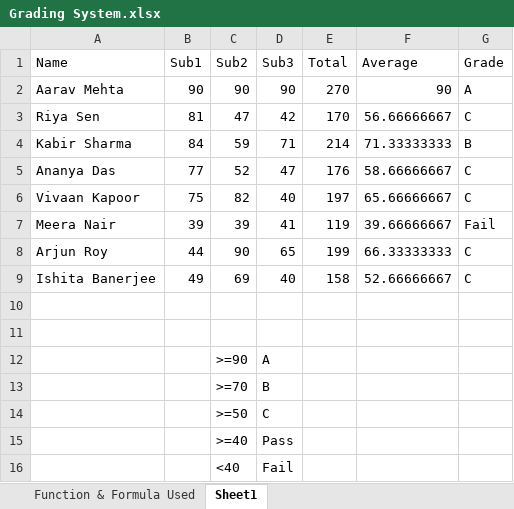
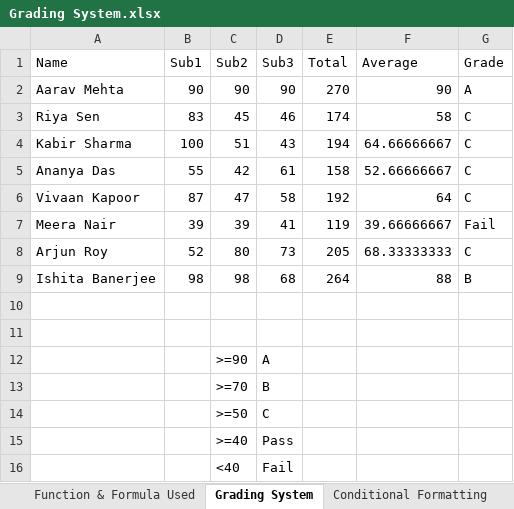
Before and after one commit to sayar2121/ANUDIP_BY_SAYAR_DPBA, an Excel workbook: EXCEL/Classwork/Grading System.xlsx, sheet Grading System, drawn as a sheet; values as stored, in another font and other column widths than the file's, no borders; removed rows and columns are numbered as before the commit, all else as after; the diff names each change by its address in the sheet, - before the commit and + after, or states it on an @@ line.

```diff
--- a/EXCEL/Classwork/Grading System.xlsx (sheet Grading System)
+++ b/EXCEL/Classwork/Grading System.xlsx (sheet Grading System)
-sheet tab: Sheet1
+sheet tab: Grading System
+sheet tab: Conditional Formatting
-row 3: Riya Sen | 81 | 47 | 42 | 170 | 56.66666667 | C
-row 4: Kabir Sharma | 84 | 59 | 71 | 214 | 71.33333333 | B
-row 5: Ananya Das | 77 | 52 | 47 | 176 | 58.66666667 | C
-row 6: Vivaan Kapoor | 75 | 82 | 40 | 197 | 65.66666667 | C
+row 3: Riya Sen | 83 | 45 | 46 | 174 | 58 | C
+row 4: Kabir Sharma | 100 | 51 | 43 | 194 | 64.66666667 | C
+row 5: Ananya Das | 55 | 42 | 61 | 158 | 52.66666667 | C
+row 6: Vivaan Kapoor | 87 | 47 | 58 | 192 | 64 | C
-row 8: Arjun Roy | 44 | 90 | 65 | 199 | 66.33333333 | C
-row 9: Ishita Banerjee | 49 | 69 | 40 | 158 | 52.66666667 | C
+row 8: Arjun Roy | 52 | 80 | 73 | 205 | 68.33333333 | C
+row 9: Ishita Banerjee | 98 | 98 | 68 | 264 | 88 | B
```
Also changed, not shown: sheet Function & Formula Used, formulas that keep their value, EXCEL/Classwork/FUCNTION AND FORMULA ON E-COMMERCE DATA.xlsx, EXCEL/Homework/IF statement Exercise Questions(SAYAR PAUL).xlsx, 1 other file.
